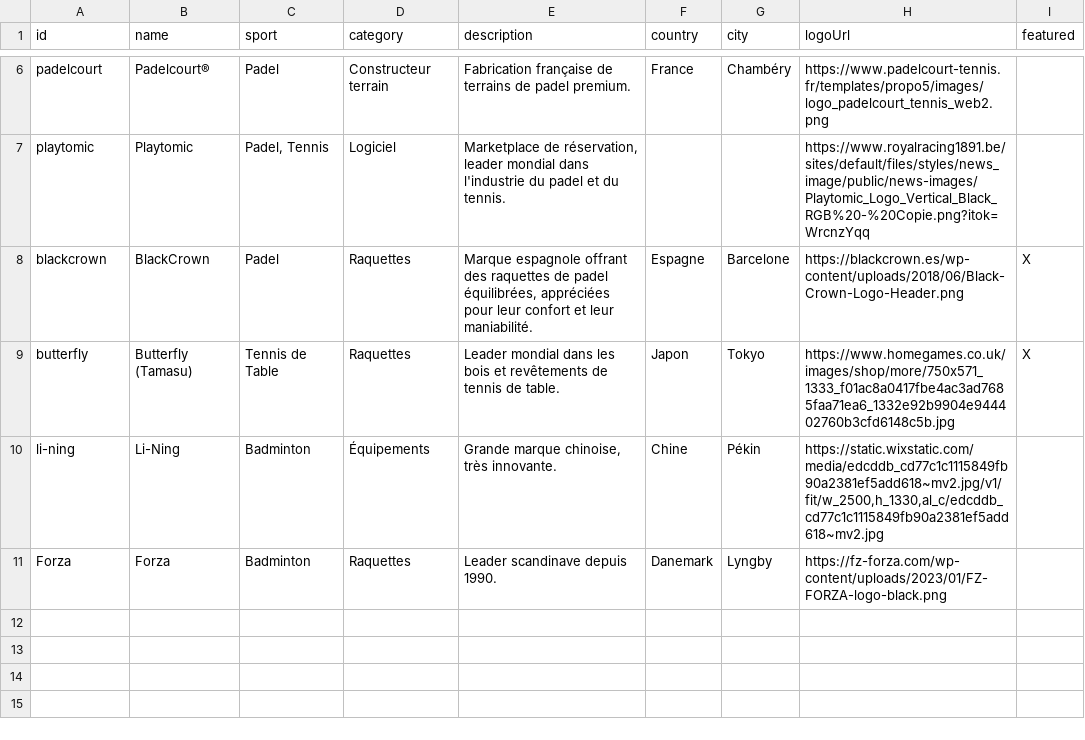
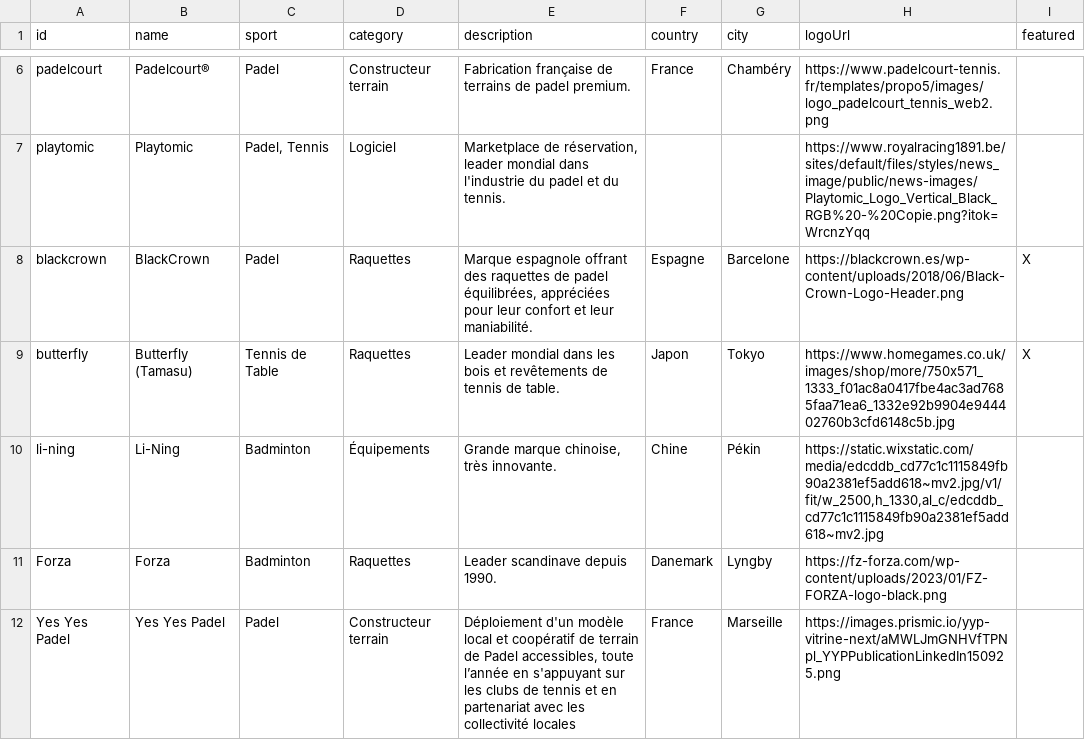
Before and after one commit to atndelariviere-blip/ssr-data, a CSV file: exhibitors.csv, drawn as a sheet; only a part is shown, gaps mark what is left out; the diff names each change by its address in the sheet, - before the commit and + after, or states it on an @@ line.

```diff
--- a/exhibitors.csv
+++ b/exhibitors.csv
+row 12: Yes Yes Padel | Yes Yes Padel | Padel | Constructeur terrain | Déploiement d'un modèle local et coopératif de terrain de Padel accessibles, toute l’année en s'appuyant sur les clubs de tennis et en partenariat avec les collectivité locales | France | Marseille | https://images.prismic.io/yyp-vitrine-next/aMWLJmGNHVfTPNpl_YYPPublicationLinkedIn150925.png
```
Also changed, not shown: 1 other file.
